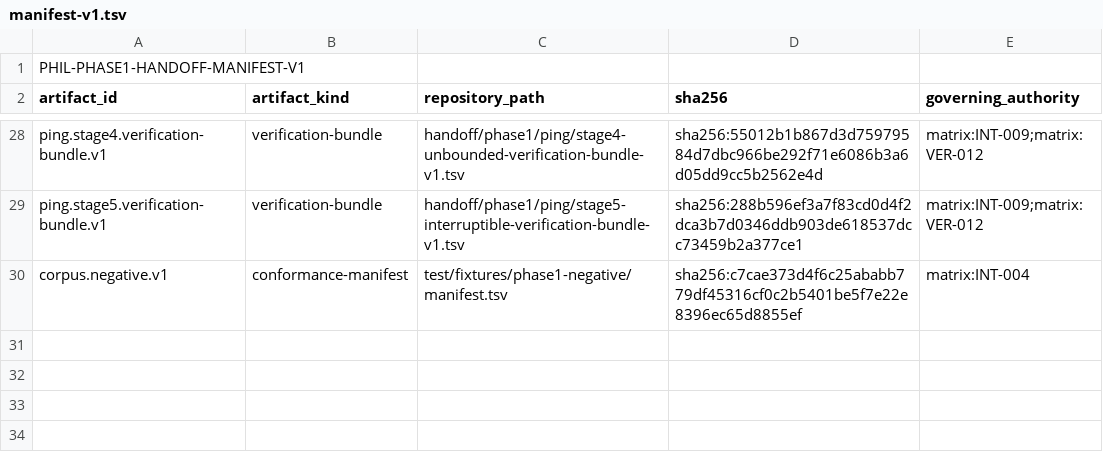
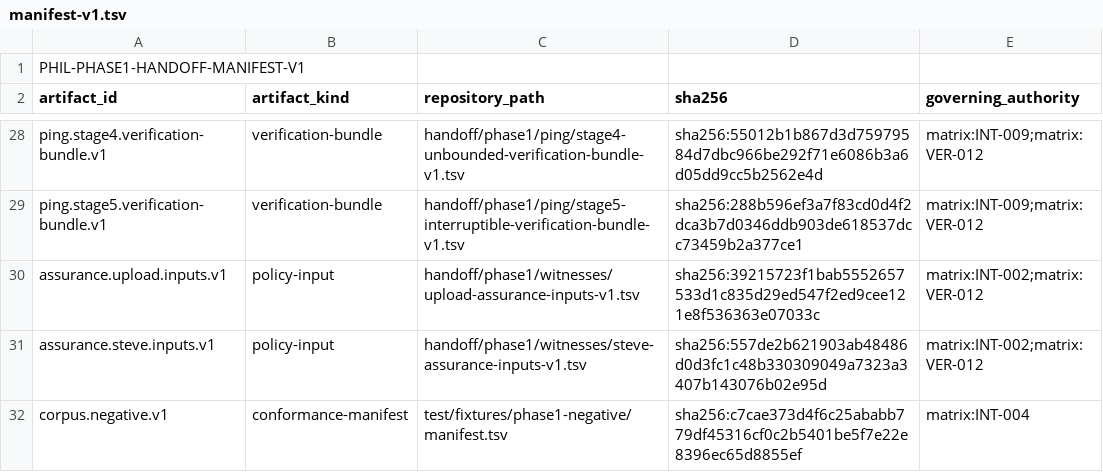
Before and after one commit to abiggerhammer/phil, a TSV file: handoff/phase1/manifest-v1.tsv, drawn as a sheet; only a part is shown, gaps mark what is left out; the diff names each change by its address in the sheet, - before the commit and + after, or states it on an @@ line.

Commit message:
Add assurance inputs to handoff inventory

```diff
--- a/handoff/phase1/manifest-v1.tsv
+++ b/handoff/phase1/manifest-v1.tsv
+row 30: assurance.upload.inputs.v1 | policy-input | handoff/phase1/witnesses/upload-assurance-inputs-v1.tsv | sha256:39215723f1bab5552657533d1c835d29ed547f2ed9cee121e8f536363e07033c | matrix:INT-002;matrix:VER-012
+row 31: assurance.steve.inputs.v1 | policy-input | handoff/phase1/witnesses/steve-assurance-inputs-v1.tsv | sha256:557de2b621903ab48486d0d3fc1c48b330309049a7323a3407b143076b02e95d | matrix:INT-002;matrix:VER-012
```
